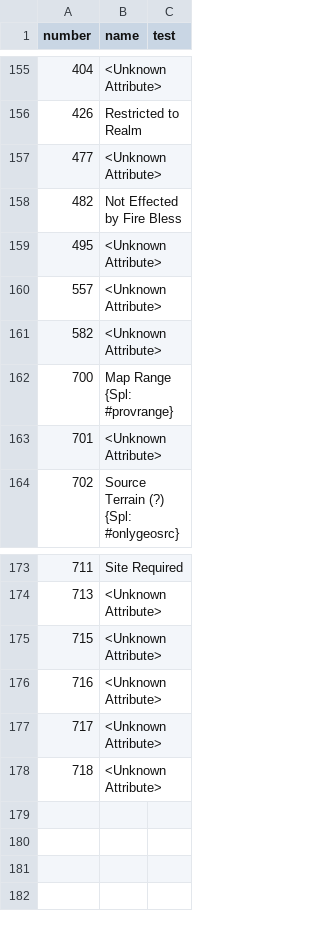
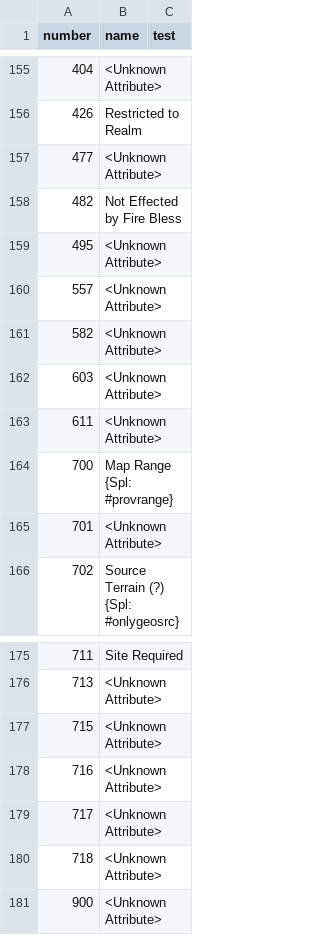
Before and after one commit to larzm42/dom5inspector, a CSV file: gamedata/attribute_keys.csv, drawn as a sheet; only a part is shown, gaps mark what is left out.

Commit message:
Fix unknown type sorting and add  few new attributes.

```diff
--- a/gamedata/attribute_keys.csv
+++ b/gamedata/attribute_keys.csv
@@ -161,2 +161,4 @@ number	name	test
 582	<Unknown Attribute>
+603	<Unknown Attribute>
+611	<Unknown Attribute>
 700	Map Range {Spl: #provrange}
@@ -178 +180,2 @@ number	name	test
 718	<Unknown Attribute>
+900	<Unknown Attribute>
```
Also changed, not shown: 1 other file.
